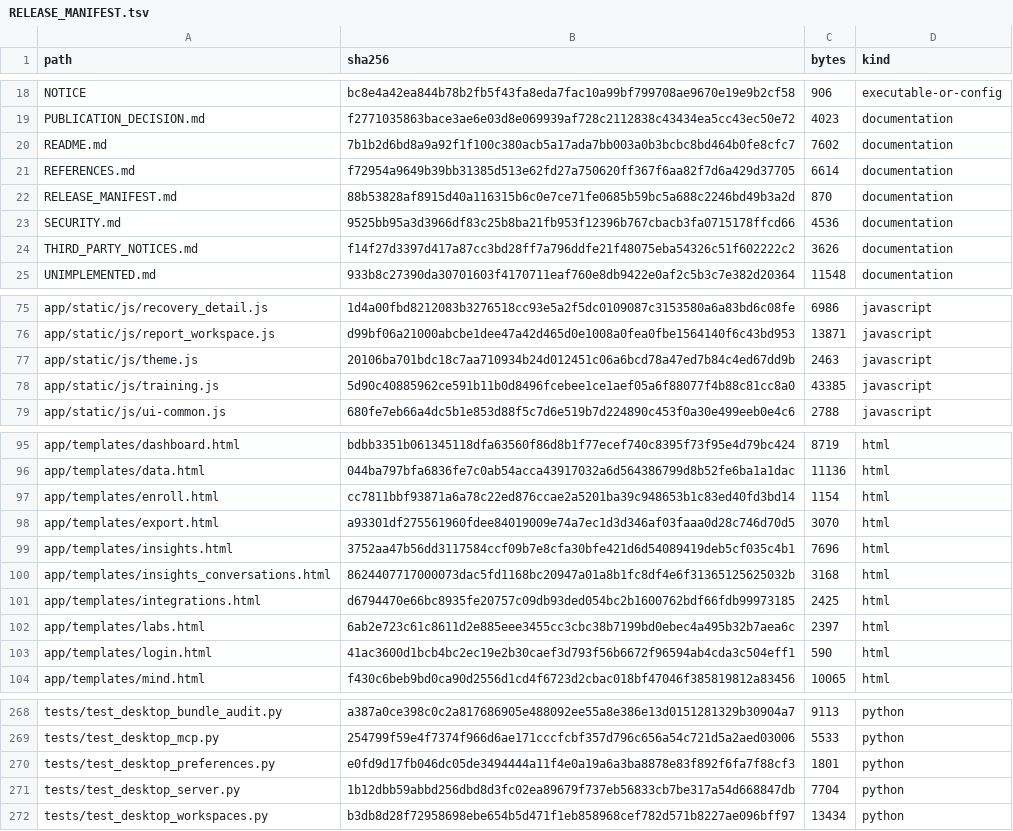
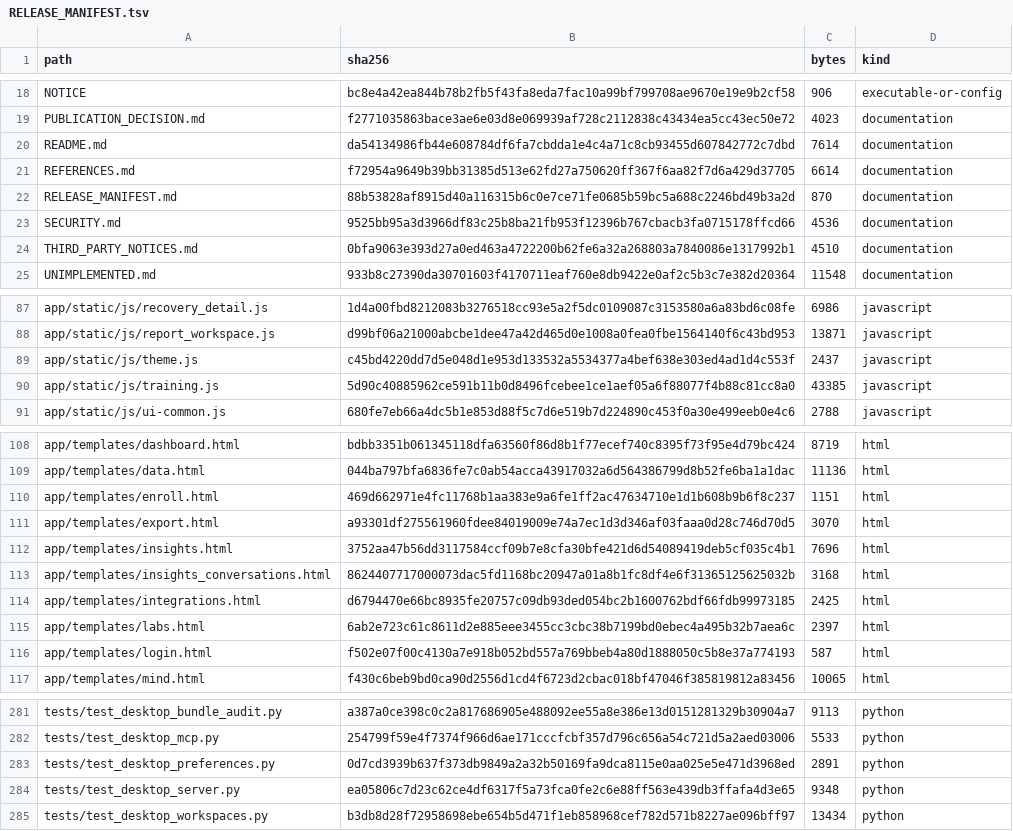
Before and after one commit to kajeesan/Open-Health-Atlas, a TSV file: RELEASE_MANIFEST.tsv, drawn as a sheet; only a part is shown, gaps mark what is left out; the diff covers the shown part only.

```diff
--- a/RELEASE_MANIFEST.tsv
+++ b/RELEASE_MANIFEST.tsv
@@ -19,3 +19,3 @@ NOTICE	bc8e4a42ea844b78b2fb5f43fa8eda7fac10a99bf799708ae9670e19e9b2cf58	906	exec
 PUBLICATION_DECISION.md	f2771035863bace3ae6e03d8e069939af728c2112838c43434ea5cc43ec50e72	4023	documentation
-README.md	7b1b2d6bd8a9a92f1f100c380acb5a17ada7bb003a0b3bcbc8bd464b0fe8cfc7	7602	documentation
+README.md	da54134986fb44e608784df6fa7cbdda1e4c4a71c8cb93455d607842772c7dbd	7614	documentation
 REFERENCES.md	f72954a9649b39bb31385d513e62fd27a750620ff367f6aa82f7d6a429d37705	6614	documentation
@@ -23,3 +23,3 @@ RELEASE_MANIFEST.md	88b53828af8915d40a116315b6c0e7ce71fe0685b59bc5a688c2246bd49b
 SECURITY.md	9525bb95a3d3966df83c25b8ba21fb953f12396b767cbacb3fa0715178ffcd66	4536	documentation
-THIRD_PARTY_NOTICES.md	f14f27d3397d417a87cc3bd28ff7a796ddfe21f48075eba54326c51f602222c2	3626	documentation
+THIRD_PARTY_NOTICES.md	0bfa9063e393d27a0ed463a4722200b62fe6a32a268803a7840086e1317992b1	4510	documentation
 UNIMPLEMENTED.md	933b8c27390da30701603f4170711eaf760e8db9422e0af2c5b3c7e382d20364	11548	documentation
@@ -76,3 +88,3 @@ app/static/js/recovery_detail.js	1d4a00fbd8212083b3276518cc93e5a2f5dc0109087c315
 app/static/js/report_workspace.js	d99bf06a21000abcbe1dee47a42d465d0e1008a0fea0fbe1564140f6c43bd953	13871	javascript
-app/static/js/theme.js	20106ba701bdc18c7aa710934b24d012451c06a6bcd78a47ed7b84c4ed67dd9b	2463	javascript
+app/static/js/theme.js	c45bd4220dd7d5e048d1e953d133532a5534377a4bef638e303ed4ad1d4c553f	2437	javascript
 app/static/js/training.js	5d90c40885962ce591b11b0d8496fcebee1ce1aef05a6f88077f4b88c81cc8a0	43385	javascript
@@ -96,3 +109,3 @@ app/templates/dashboard.html	bdbb3351b061345118dfa63560f86d8b1f77ecef740c8395f73
 app/templates/data.html	044ba797bfa6836fe7c0ab54acca43917032a6d564386799d8b52fe6ba1a1dac	11136	html
-app/templates/enroll.html	cc7811bbf93871a6a78c22ed876ccae2a5201ba39c948653b1c83ed40fd3bd14	1154	html
+app/templates/enroll.html	469d662971e4fc11768b1aa383e9a6fe1ff2ac47634710e1d1b608b9b6f8c237	1151	html
 app/templates/export.html	a93301df275561960fdee84019009e74a7ec1d3d346af03faaa0d28c746d70d5	3070	html
@@ -102,3 +115,3 @@ app/templates/integrations.html	d6794470e66bc8935fe20757c09db93ded054bc2b1600762
 app/templates/labs.html	6ab2e723c61c8611d2e885eee3455cc3cbc38b7199bd0ebec4a495b32b7aea6c	2397	html
-app/templates/login.html	41ac3600d1bcb4bc2ec19e2b30caef3d793f56b6672f96594ab4cda3c504eff1	590	html
+app/templates/login.html	f502e07f00c4130a7e918b052bd557a769bbeb4a80d1888050c5b8e37a774193	587	html
 app/templates/mind.html	f430c6beb9bd0ca90d2556d1cd4f6723d2cbac018bf47046f385819812a83456	10065	html
@@ -269,4 +282,4 @@ tests/test_desktop_bundle_audit.py	a387a0ce398c0c2a817686905e488092ee55a8e386e13
 tests/test_desktop_mcp.py	254799f59e4f7374f966d6ae171cccfcbf357d796c656a54c721d5a2aed03006	5533	python
-tests/test_desktop_preferences.py	e0fd9d17fb046dc05de3494444a11f4e0a19a6a3ba8878e83f892f6fa7f88cf3	1801	python
-tests/test_desktop_server.py	1b12dbb59abbd256dbd8d3fc02ea89679f737eb56833cb7be317a54d668847db	7704	python
+tests/test_desktop_preferences.py	0d7cd3939b637f373db9849a2a32b50169fa9dca8115e0aa025e5e471d3968ed	2891	python
+tests/test_desktop_server.py	ea05806c7d23c62ce4df6317f5a73fca0fe2c6e88ff563e439db3ffafa4d3e65	9348	python
 tests/test_desktop_workspaces.py	b3db8d28f72958698ebe654b5d471f1eb858968cef782d571b8227ae096bff97	13434	python
```
Also changed, not shown: 13 added rows and 38 edited cells elsewhere in this file, 40 other files.
